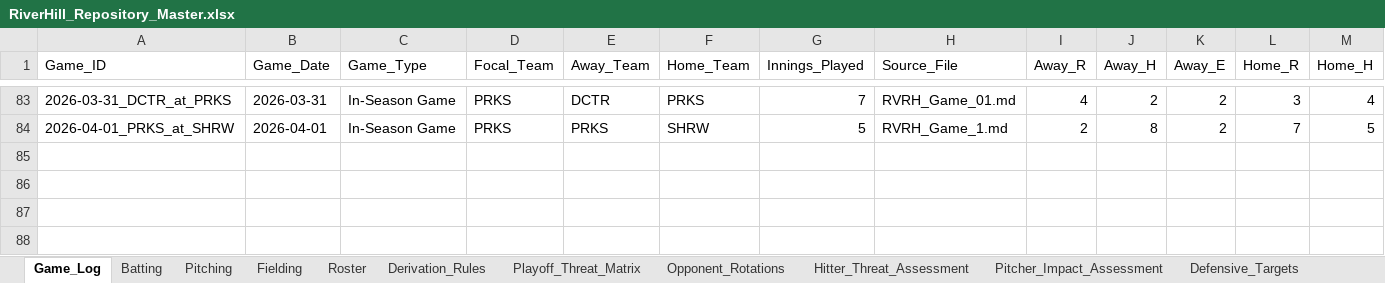
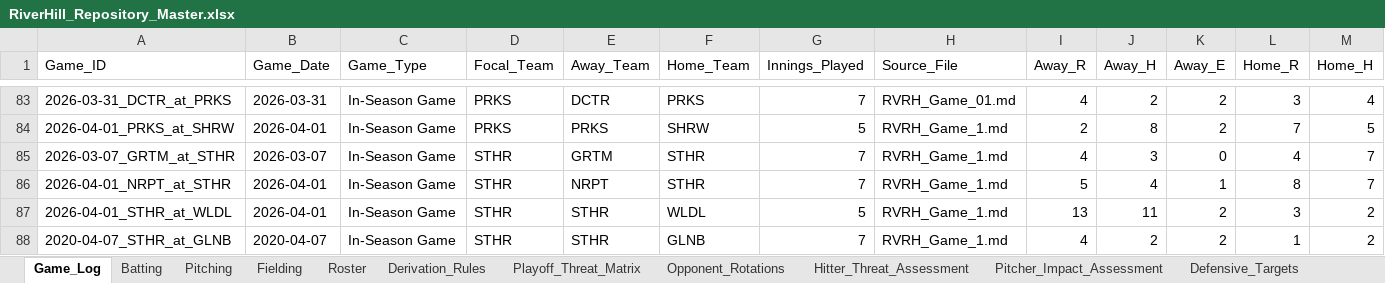
Before and after one commit to hughnorwood/hawks-scouting, an Excel workbook: data/RiverHill_Repository_Master.xlsx, sheet Game_Log, drawn as a sheet; only a part is shown, gaps mark what is left out; values as stored, in another font and other column widths than the file's, no borders; rows hold the shown columns only; the diff names each change by its address in the sheet, - before the commit and + after, or states it on an @@ line.

```diff
--- a/data/RiverHill_Repository_Master.xlsx (sheet Game_Log)
+++ b/data/RiverHill_Repository_Master.xlsx (sheet Game_Log)
+row 85: 2026-03-07_GRTM_at_STHR | 2026-03-07 | In-Season Game | STHR | GRTM | STHR | 7 | RVRH_Game_1.md | 4 | 3 | 0 | 4 | 7
+row 86: 2026-04-01_NRPT_at_STHR | 2026-04-01 | In-Season Game | STHR | NRPT | STHR | 7 | RVRH_Game_1.md | 5 | 4 | 1 | 8 | 7
+row 87: 2026-04-01_STHR_at_WLDL | 2026-04-01 | In-Season Game | STHR | STHR | WLDL | 5 | RVRH_Game_1.md | 13 | 11 | 2 | 3 | 2
+row 88: 2020-04-07_STHR_at_GLNB | 2020-04-07 | In-Season Game | STHR | STHR | GLNB | 7 | RVRH_Game_1.md | 4 | 2 | 2 | 1 | 2
```
Also changed, not shown: sheet Batting, sheet Pitching, sheet Fielding, 13 other files.
